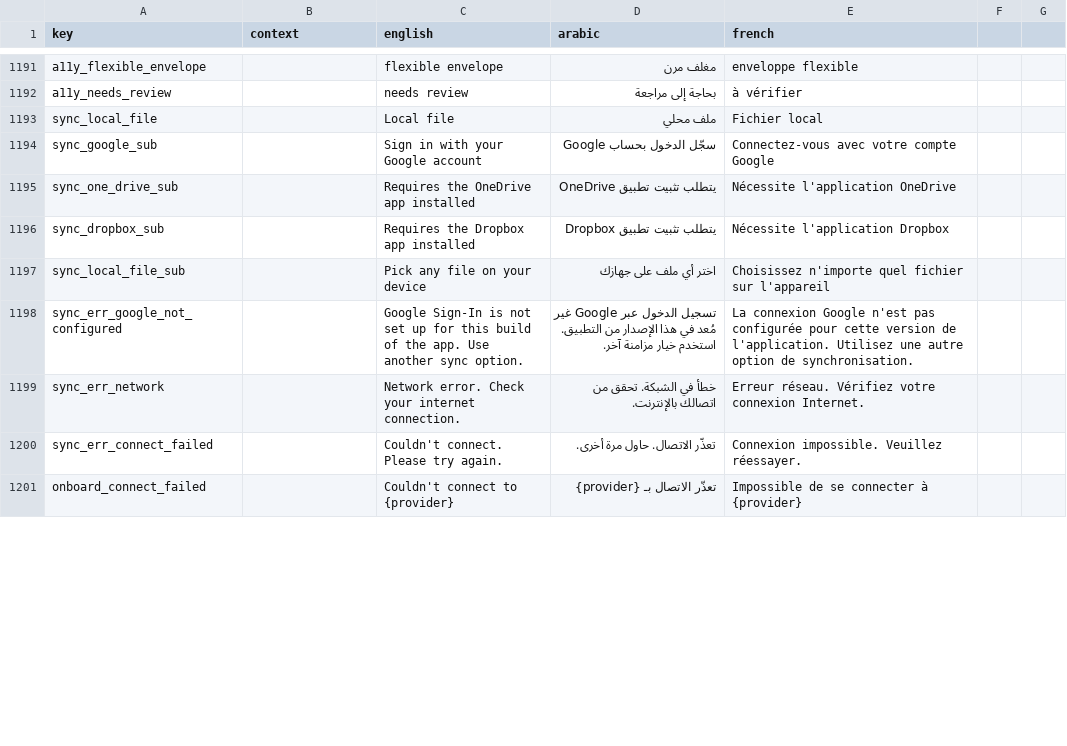
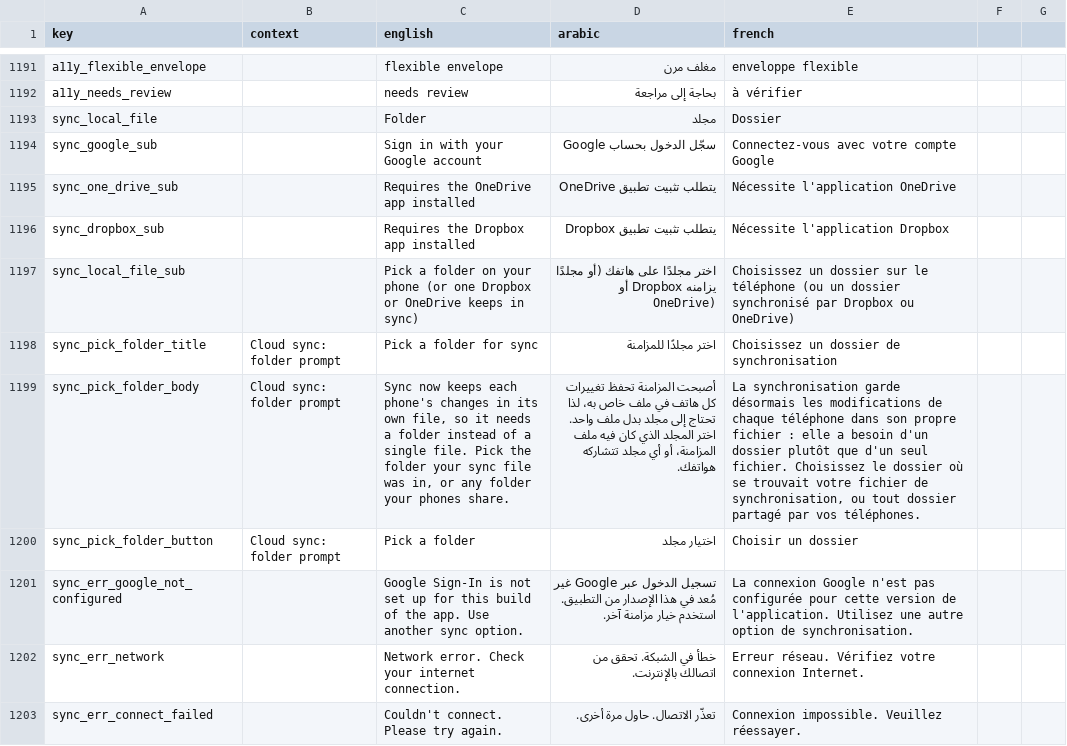
Before and after one commit to samerc/BudgetSeal, a CSV file: docs/i18n_strings.csv, drawn as a sheet; only a part is shown, gaps mark what is left out; the shorter side is filled out with more unchanged rows; the diff covers the shown part only; the diff names each change by its address in the sheet, - before the commit and + after, or states it on an @@ line.

```diff
--- a/docs/i18n_strings.csv
+++ b/docs/i18n_strings.csv
-C1193 (english): Local file
+C1193 (english): Folder
-D1193 (arabic): ملف محلي
+D1193 (arabic): مجلد
-E1193 (french): Fichier local
+E1193 (french): Dossier
-C1197 (english): Pick any file on your device
+C1197 (english): Pick a folder on your phone (or one Dropbox or OneDrive keeps in sync)
-D1197 (arabic): اختر أي ملف على جهازك
+D1197 (arabic): اختر مجلدًا على هاتفك (أو مجلدًا يزامنه Dropbox أو OneDrive)
-E1197 (french): Choisissez n'importe quel fichier sur l'appareil
+E1197 (french): Choisissez un dossier sur le téléphone (ou un dossier synchronisé par Dropbox ou OneDrive)
+row 1198: sync_pick_folder_title | Cloud sync: folder prompt | Pick a folder for sync | اختر مجلدًا للمزامنة | Choisissez un dossier de synchronisation
+row 1199: sync_pick_folder_body | Cloud sync: folder prompt | Sync now keeps each phone's changes in its own file, so it needs a folder instead of a single file. Pick the folder your sync file was in, or any folder your phones share. | أصبحت المزامنة تحفظ تغييرات كل هاتف في ملف خاص به، لذا تحتاج إلى مجلد بدل ملف واحد. اختر المجلد الذي كان فيه ملف المزامنة، أو أي مجلد تتشاركه هواتفك. | La synchronisation garde désormais les modifications de chaque téléphone dans son propre fichier : elle a besoin d'un dossier plutôt que d'un seul fichier. Choisissez le dossier où se trouvait votre fichier de synchronisation, ou tout dossier partagé par vos téléphones.
+row 1200: sync_pick_folder_button | Cloud sync: folder prompt | Pick a folder | اختيار مجلد | Choisir un dossier
```
Also changed, not shown: 21 edited cells elsewhere in this file, 18 other files.
